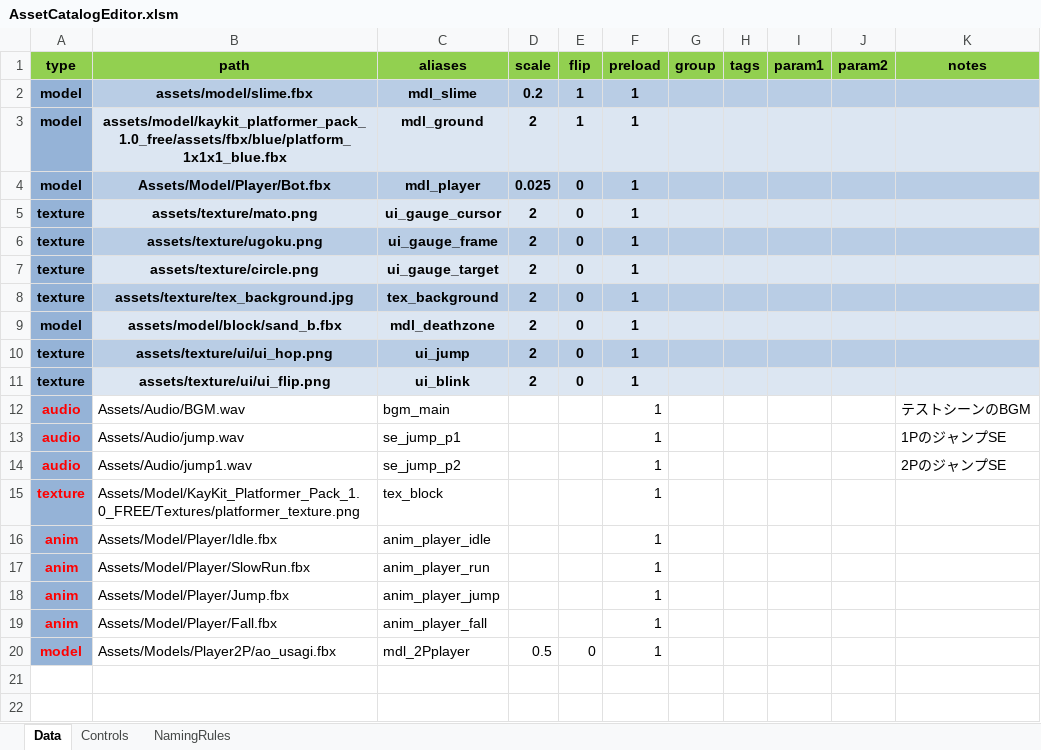
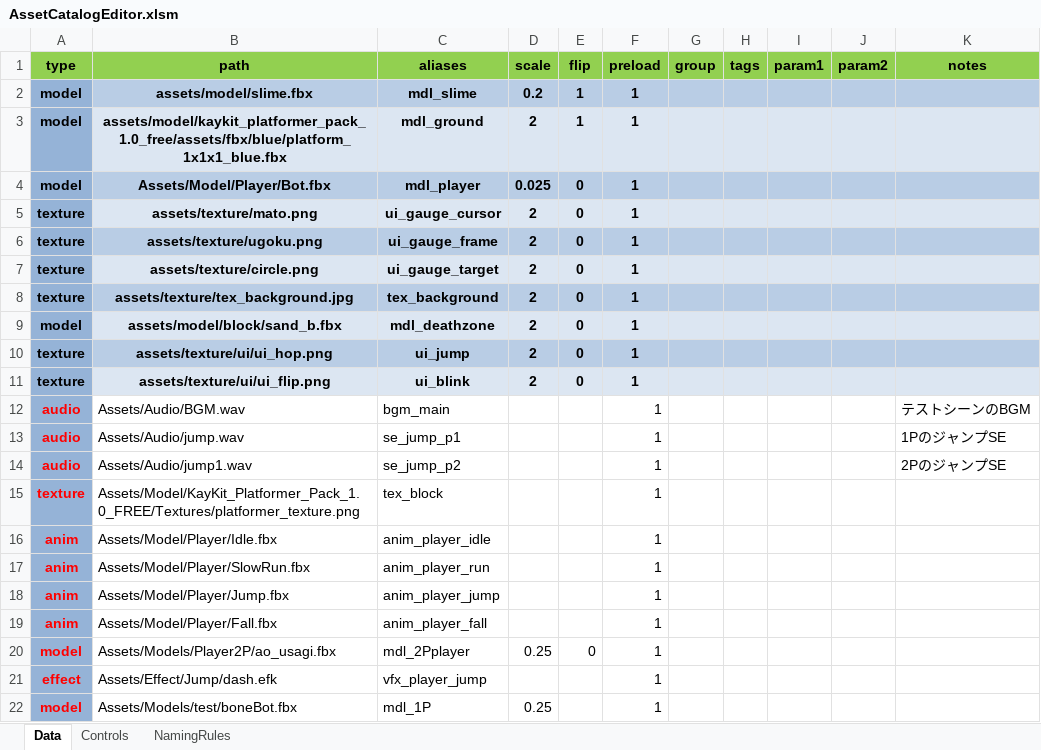
Before and after one commit to NokoPro/HEW-2025, an Excel workbook: Tool/AssetCatalogEditor.xlsm, sheet Data, drawn as a sheet; values as stored, in another font and other column widths than the file's, no borders; conditional formats and table styles not drawn; the diff names each change by its address in the sheet, - before the commit and + after, or states it on an @@ line.

Commit message:
Effect再生！！

```diff
--- a/Tool/AssetCatalogEditor.xlsm (sheet Data)
+++ b/Tool/AssetCatalogEditor.xlsm (sheet Data)
-D20 (scale): 0.5
+D20 (scale): 0.25
+row 21: effect | Assets/Effect/Jump/dash.efk | vfx_player_jump |  |  | 1
+row 22: model | Assets/Models/test/boneBot.fbx | mdl_1P | 0.25 |  | 1
```
Also changed, not shown: 30 other files.
